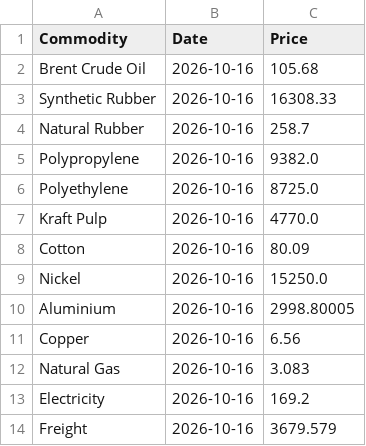
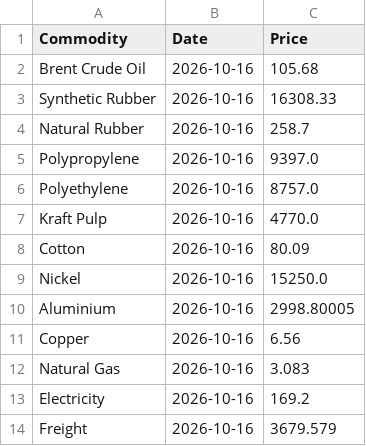
Before and after one commit to NWLPSDataReporting/commodity-tracker, a CSV file: Commodities_Daily.csv, drawn as a sheet.

```diff
--- a/Commodities_Daily.csv
+++ b/Commodities_Daily.csv
@@ -4,4 +4,4 @@ Synthetic Rubber,2026-10-16,16308.33
 Natural Rubber,2026-10-16,258.7
-Polypropylene,2026-10-16,9382.0
-Polyethylene,2026-10-16,8725.0
+Polypropylene,2026-10-16,9397.0
+Polyethylene,2026-10-16,8757.0
 Kraft Pulp,2026-10-16,4770.0
```
